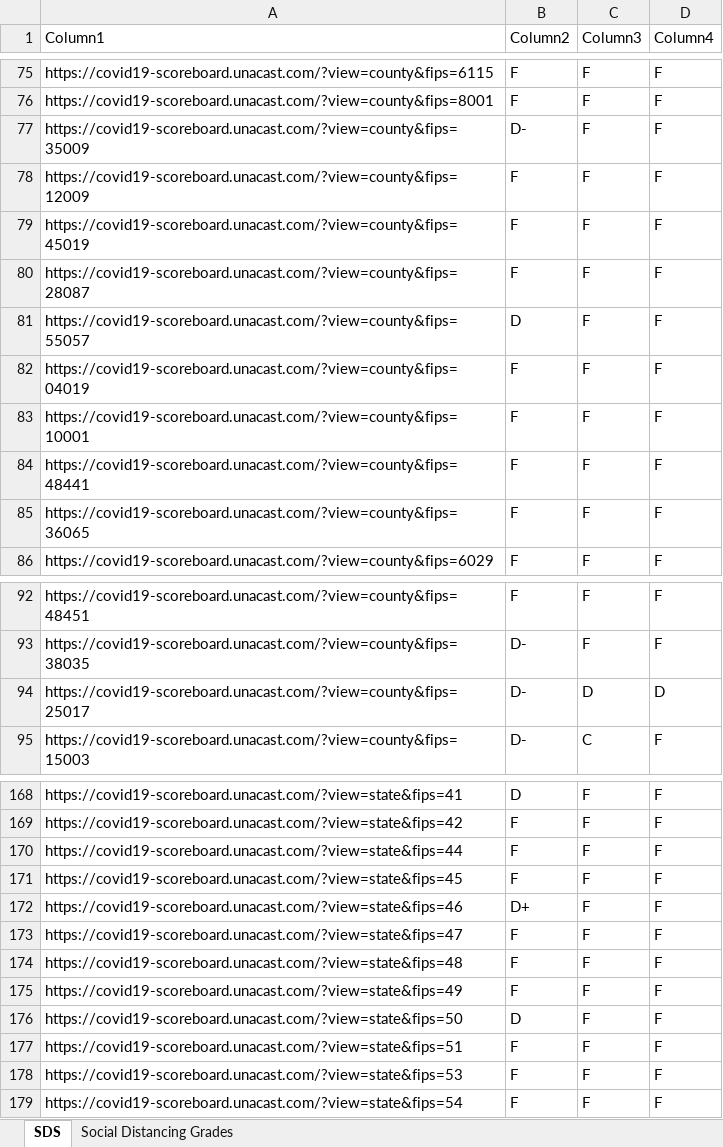
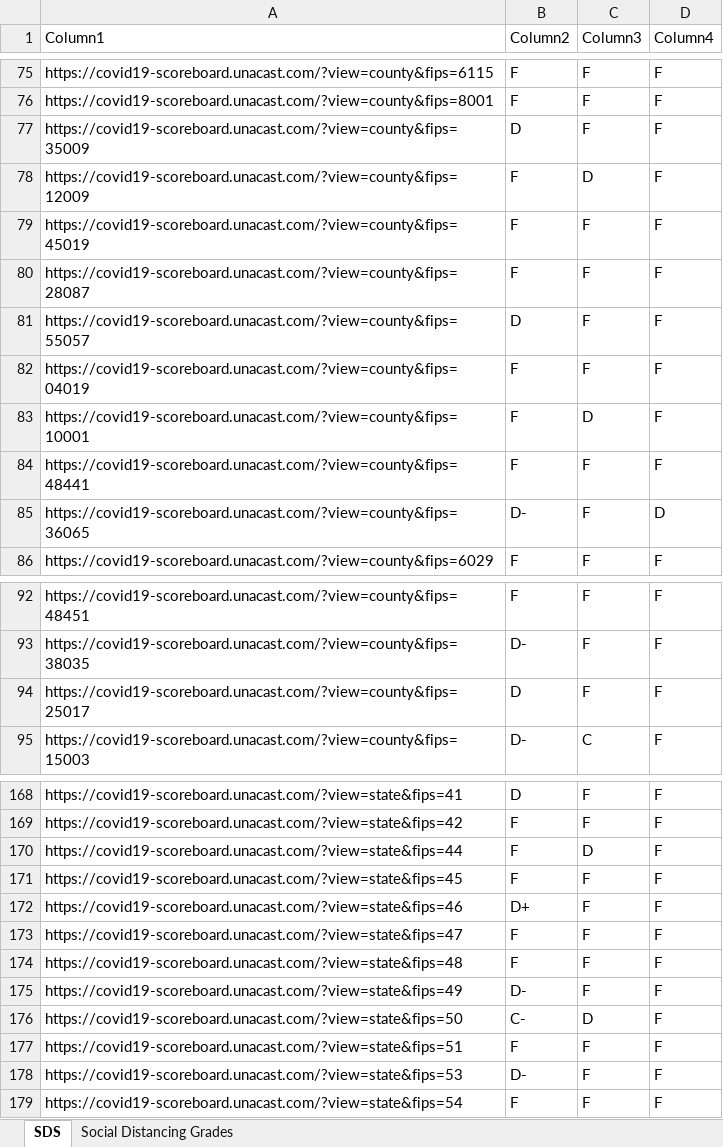
Before and after one commit to JCCriv76/RIVAL, an Excel workbook: Data Engine-Social Distancing.xlsx, sheet SDS, drawn as a sheet; only a part is shown, gaps mark what is left out; values as stored, in another font and other column widths than the file's, no borders; table styles not drawn; the diff covers the shown part only; the diff names each change by its address in the sheet, - before the commit and + after, or states it on an @@ line.

```diff
--- a/Data Engine-Social Distancing.xlsx (sheet SDS)
+++ b/Data Engine-Social Distancing.xlsx (sheet SDS)
-B77 (Column2): D-
+B77 (Column2): D
-C78 (Column3): F
+C78 (Column3): D
-C83 (Column3): F
+C83 (Column3): D
-B85 (Column2): F
+B85 (Column2): D-
-D85 (Column4): F
+D85 (Column4): D
-B94 (Column2): D-
+B94 (Column2): D
-C94 (Column3): D
+C94 (Column3): F
-D94 (Column4): D
+D94 (Column4): F
-C170 (Column3): F
+C170 (Column3): D
-B175 (Column2): F
+B175 (Column2): D-
-B176 (Column2): D
+B176 (Column2): C-
-C176 (Column3): F
+C176 (Column3): D
-B178 (Column2): F
+B178 (Column2): D-
```
Also changed, not shown: 41 edited cells elsewhere in this sheet, sheet Social Distancing Grades, formulas that keep their value, 19 other files.
